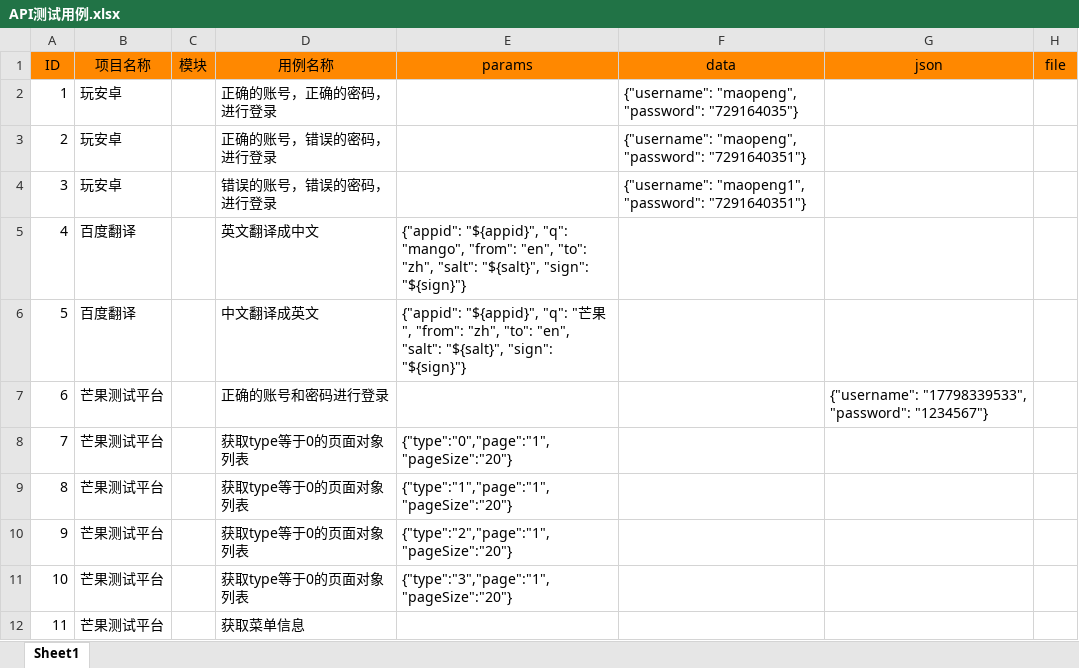
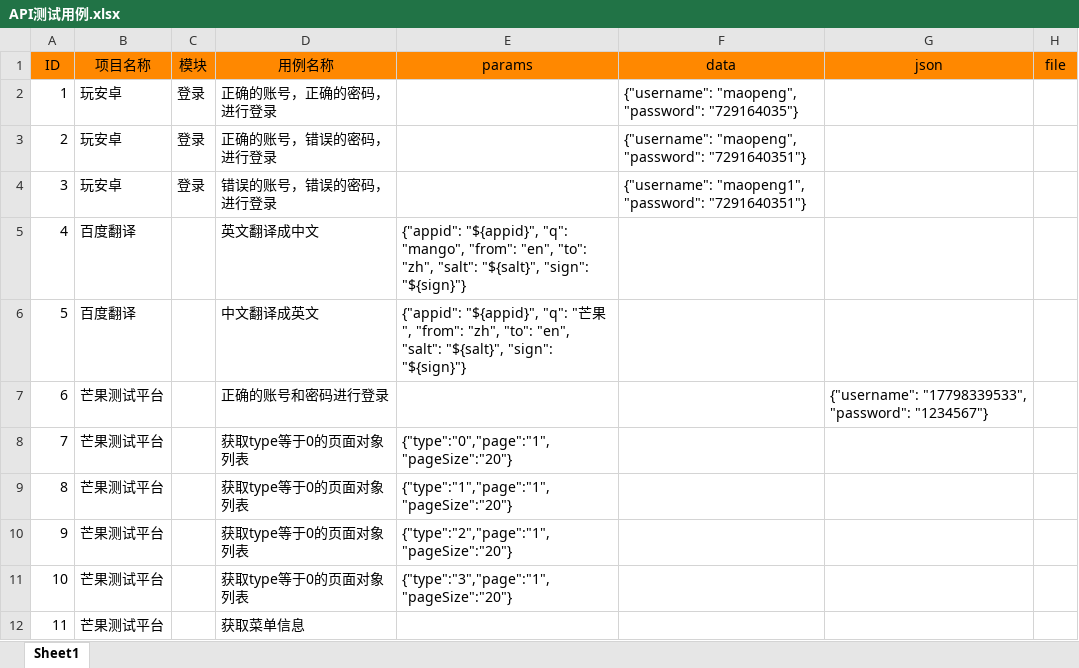
Before and after one commit to maopengg/MangoPytest, an Excel workbook: sources/excel/API测试用例.xlsx, sheet Sheet1, drawn as a sheet; only a part is shown; values as stored, in another font and other column widths than the file's, no borders; the diff names each change by its address in the sheet, - before the commit and + after, or states it on an @@ line.

```diff
--- a/sources/excel/API测试用例.xlsx (sheet Sheet1)
+++ b/sources/excel/API测试用例.xlsx (sheet Sheet1)
-C2:C4 (模块): (empty)
+C2:C4 (模块): 登录
```
Also changed, not shown: sources/excel/UI测试用例.xlsx, sources/excel/元素表.xlsx, 4 other files.
